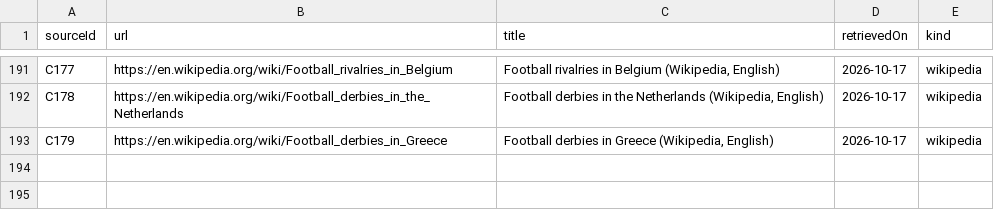
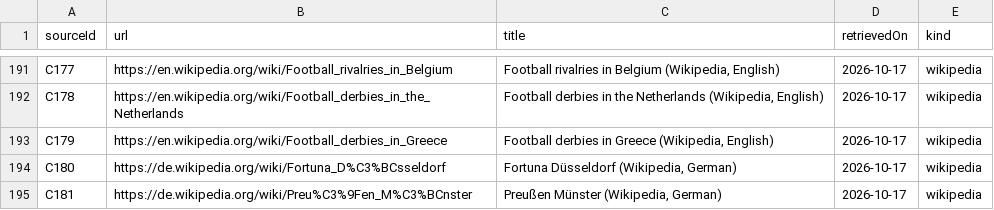
Before and after one commit to AlexGrozavul/Football, a CSV file: data/club-culture-sources.csv, drawn as a sheet; only a part is shown, gaps mark what is left out; the diff names each change by its address in the sheet, - before the commit and + after, or states it on an @@ line.

```diff
--- a/data/club-culture-sources.csv
+++ b/data/club-culture-sources.csv
+row 194: C180 | https://de.wikipedia.org/wiki/Fortuna_D%C3%BCsseldorf | Fortuna Düsseldorf (Wikipedia, German) | 2026-10-17 | wikipedia
+row 195: C181 | https://de.wikipedia.org/wiki/Preu%C3%9Fen_M%C3%BCnster | Preußen Münster (Wikipedia, German) | 2026-10-17 | wikipedia
```
Also changed, not shown: 2 other files.
